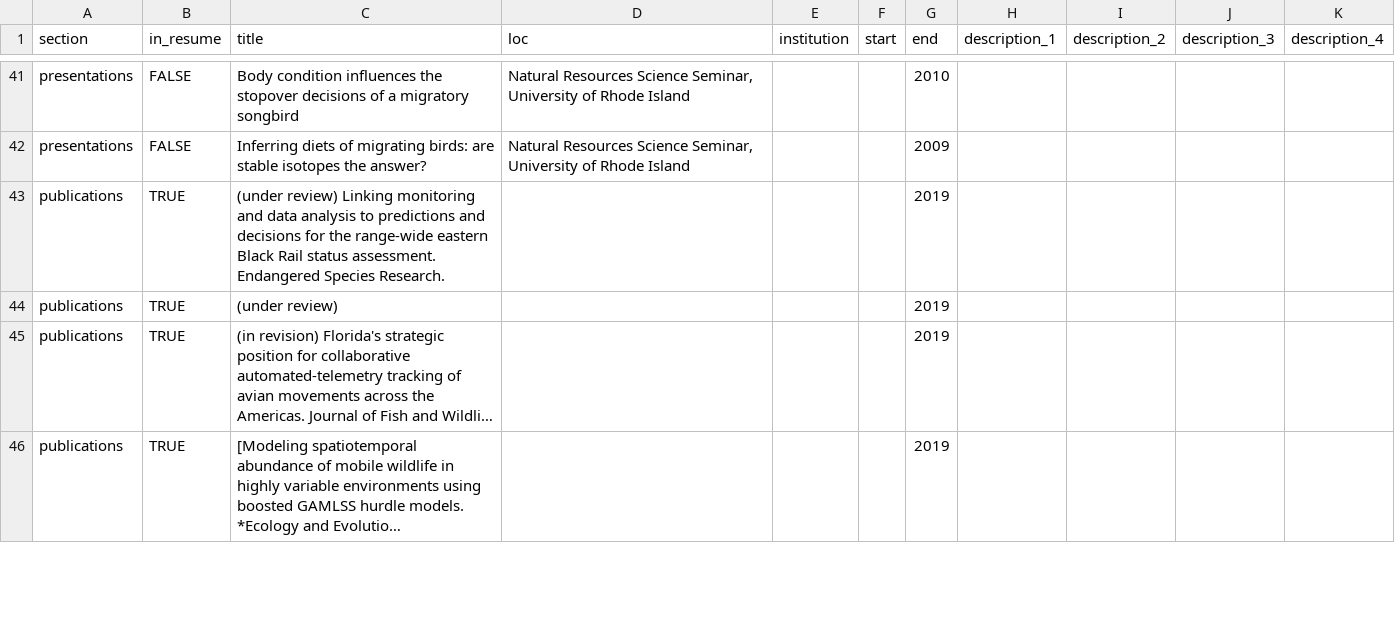
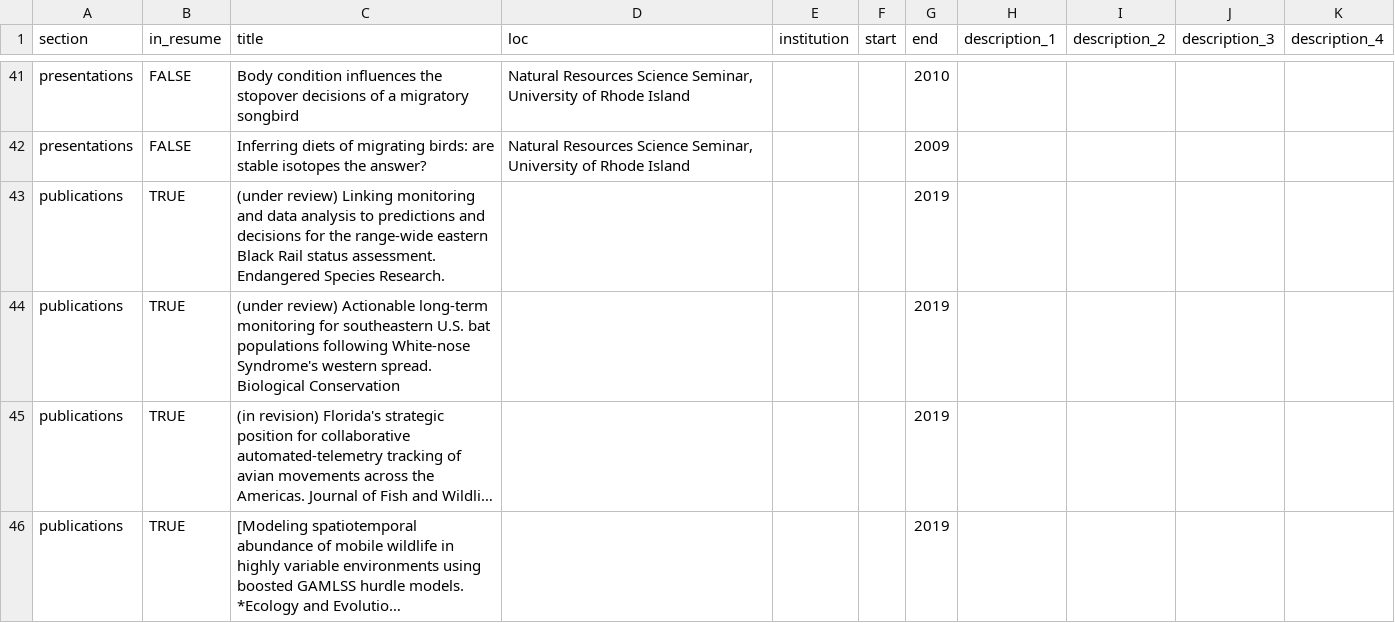
Before and after one commit to adamdsmith/adamdsmith, a CSV file: static/cv/positions_ads.csv, drawn as a sheet; only a part is shown, gaps mark what is left out; long unchanged cells end in …; the diff names each change by its address in the sheet, - before the commit and + after, or states it on an @@ line.

Commit message:
Add title of bat ms under review

```diff
--- a/static/cv/positions_ads.csv
+++ b/static/cv/positions_ads.csv
-C44 (title): (under review)
+C44 (title): (under review) Actionable long-term monitoring for southeastern U.S. bat populations following White-nose Syndrome's western spread. Biological Conservation
```
